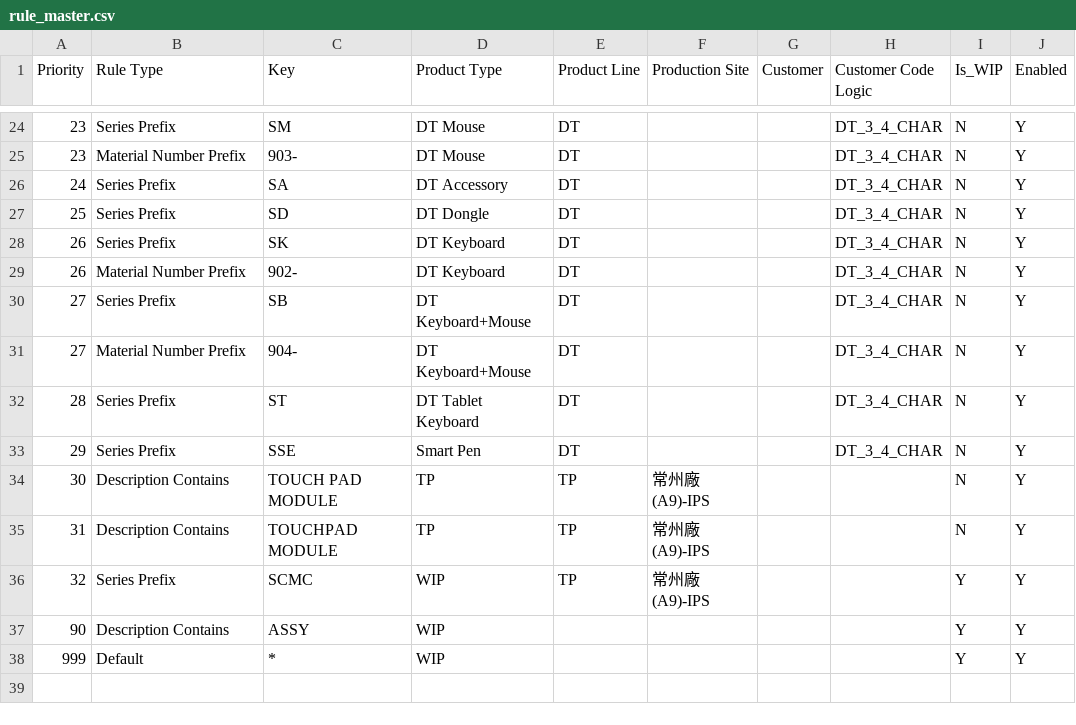
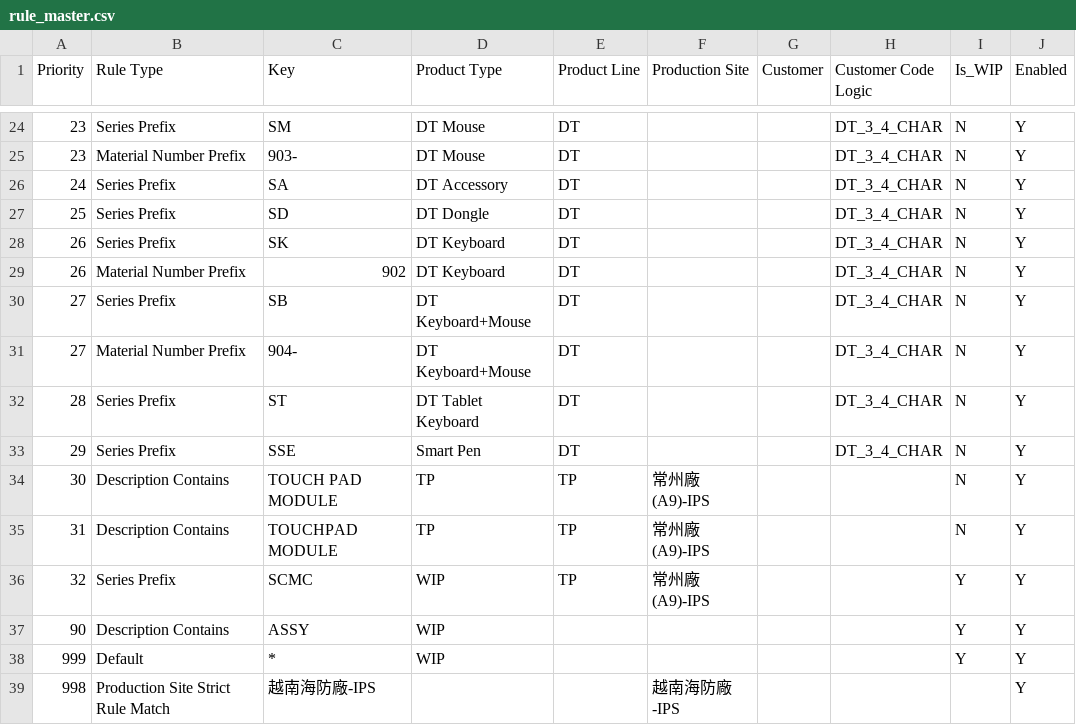
Before and after one commit to anselfbr/carbon-management-platform, a CSV file: rule_library/LiteOn_IPS/rule_master.csv, drawn as a sheet; only a part is shown, gaps mark what is left out.

Commit message:
rule

```diff
--- a/rule_library/LiteOn_IPS/rule_master.csv
+++ b/rule_library/LiteOn_IPS/rule_master.csv
@@ -28,3 +28,3 @@
 26,Series Prefix,SK,DT Keyboard,DT,,,DT_3_4_CHAR,N,Y
-26,Material Number Prefix,902-,DT Keyboard,DT,,,DT_3_4_CHAR,N,Y
+26,Material Number Prefix,902,DT Keyboard,DT,,,DT_3_4_CHAR,N,Y
 27,Series Prefix,SB,DT Keyboard+Mouse,DT,,,DT_3_4_CHAR,N,Y
@@ -38 +38,2 @@
 999,Default,*,WIP,,,,,Y,Y
+998,Production Site Strict Rule Match,越南海防廠-IPS,,,越南海防廠-IPS,,,,Y
```
Also changed, not shown: 1 other file.
